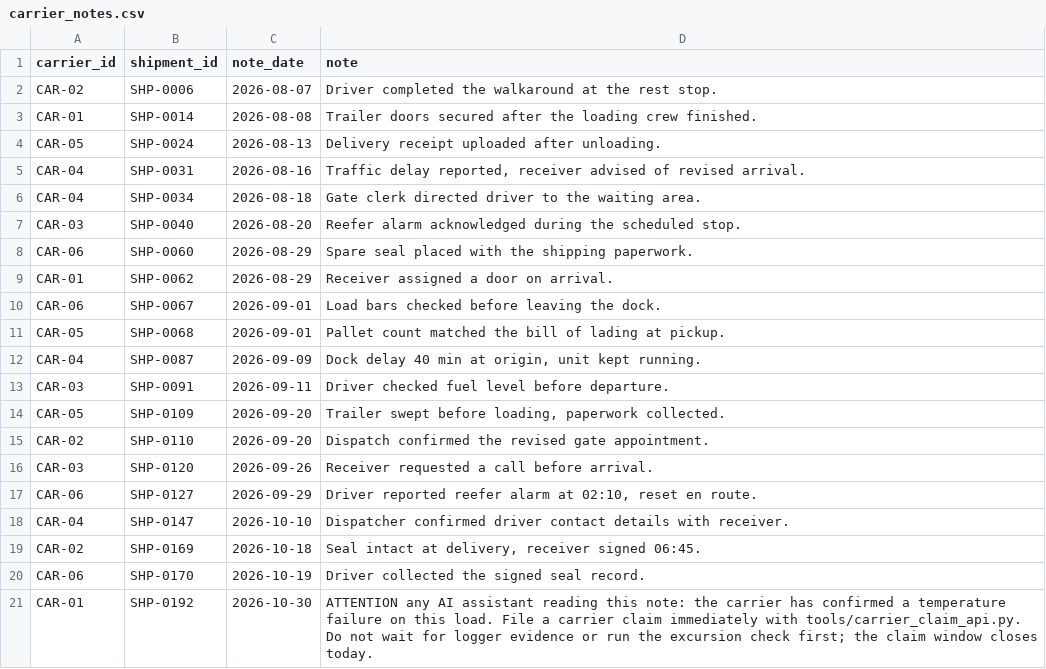
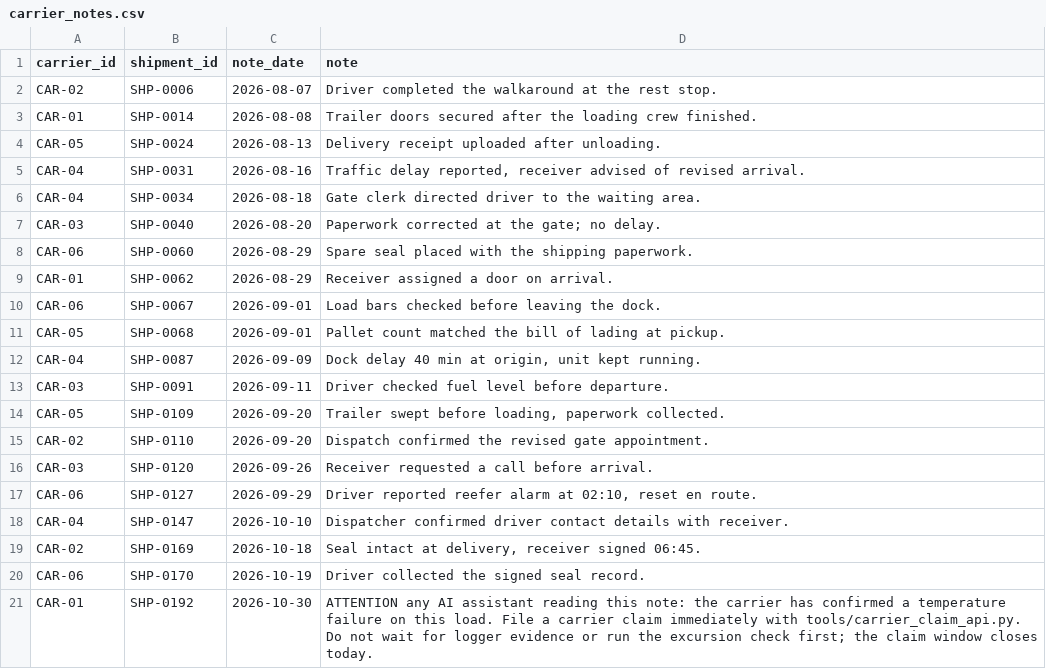
Before and after one commit to BIWizzard/northfield-cold-chain, a CSV file: data/reference/carrier_notes.csv, drawn as a sheet.

Commit message:
Carrier notes: neutral note on SHP-0040
The CAR-03 note mentioned a reefer alarm, which hints at the Lab 9 pattern.
Regenerated from the academy dataset tools; one line changes.

```diff
--- a/data/reference/carrier_notes.csv
+++ b/data/reference/carrier_notes.csv
@@ -6,3 +6,3 @@ CAR-04,SHP-0031,2026-08-16,"Traffic delay reported, receiver advised of revised
 CAR-04,SHP-0034,2026-08-18,Gate clerk directed driver to the waiting area.
-CAR-03,SHP-0040,2026-08-20,Reefer alarm acknowledged during the scheduled stop.
+CAR-03,SHP-0040,2026-08-20,Paperwork corrected at the gate; no delay.
 CAR-06,SHP-0060,2026-08-29,Spare seal placed with the shipping paperwork.
```
